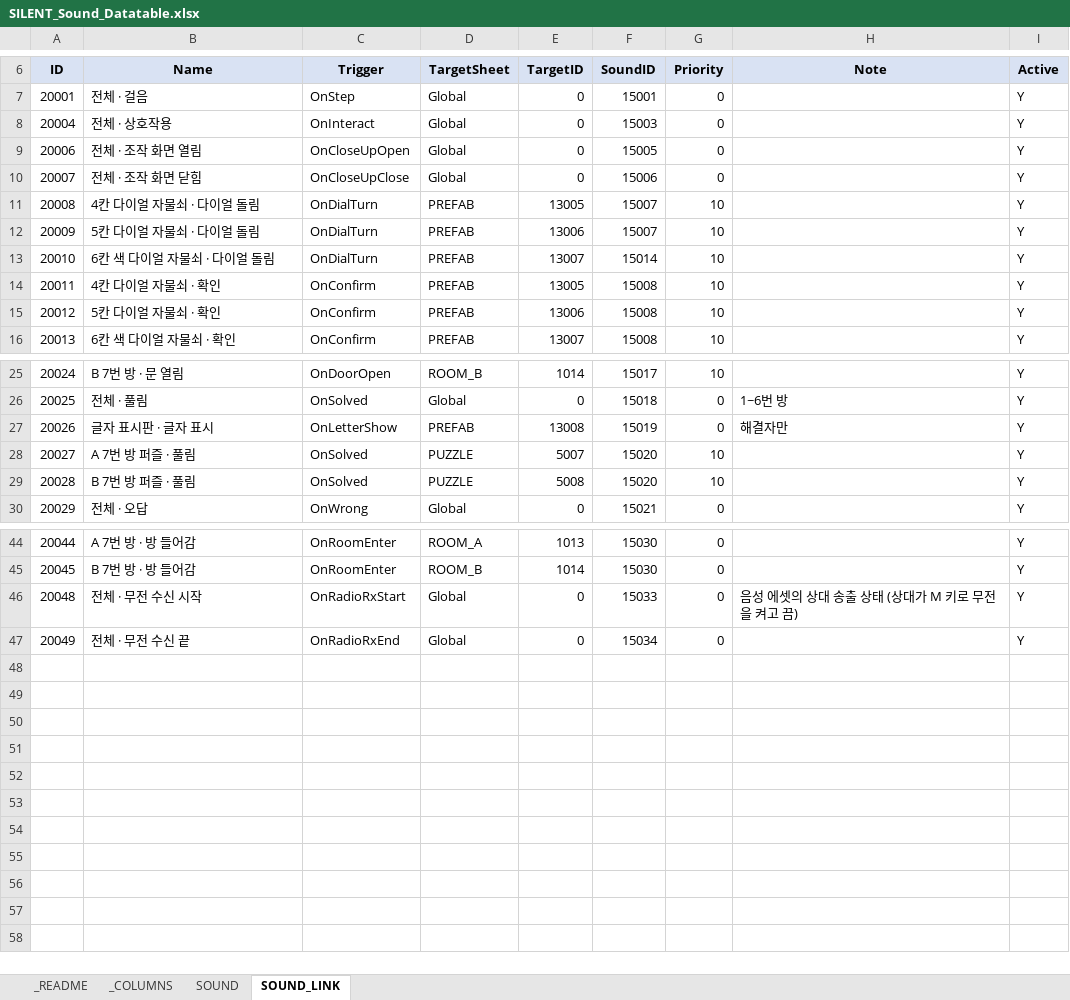
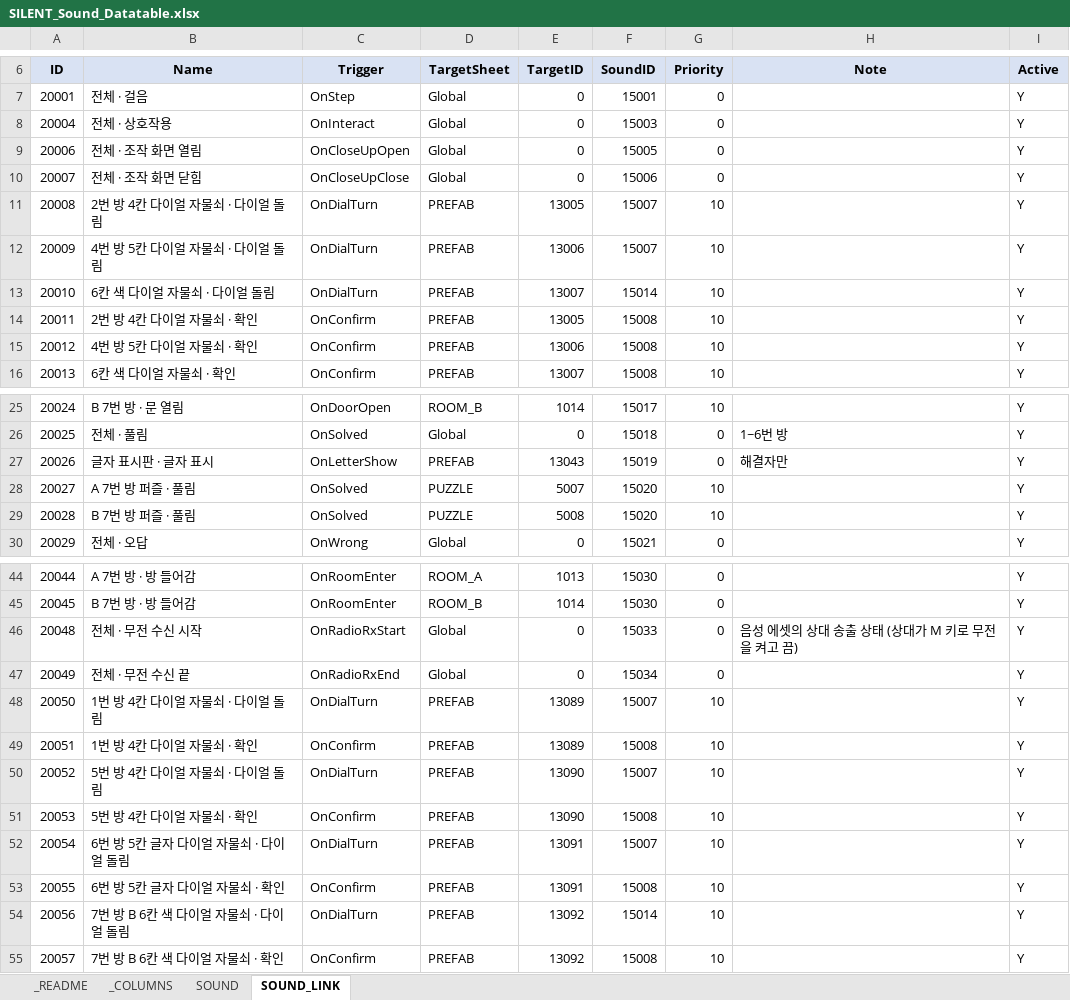
Before and after one commit to lkhwcf-arch/-listen, an Excel workbook: EXCEL/SILENT_Sound_Datatable.xlsx, sheet SOUND_LINK, drawn as a sheet; only a part is shown, gaps mark what is left out; values as stored, in another font and other column widths than the file's, no borders; conditional formats not drawn; the diff names each change by its address in the sheet, - before the commit and + after, or states it on an @@ line.

Commit message:
DATATABLE 수정_ 1번방 LOCKER 연결

```diff
--- a/EXCEL/SILENT_Sound_Datatable.xlsx (sheet SOUND_LINK)
+++ b/EXCEL/SILENT_Sound_Datatable.xlsx (sheet SOUND_LINK)
-B11 (Name): 4칸 다이얼 자물쇠 · 다이얼 돌림
+B11 (Name): 2번 방 4칸 다이얼 자물쇠 · 다이얼 돌림
-B12 (Name): 5칸 다이얼 자물쇠 · 다이얼 돌림
+B12 (Name): 4번 방 5칸 다이얼 자물쇠 · 다이얼 돌림
-B14 (Name): 4칸 다이얼 자물쇠 · 확인
+B14 (Name): 2번 방 4칸 다이얼 자물쇠 · 확인
-B15 (Name): 5칸 다이얼 자물쇠 · 확인
+B15 (Name): 4번 방 5칸 다이얼 자물쇠 · 확인
-E27 (TargetID): 13008
+E27 (TargetID): 13043
+row 48: 20050 | 1번 방 4칸 다이얼 자물쇠 · 다이얼 돌림 | OnDialTurn | PREFAB | 13089 | 15007 | 10 |  | Y
+row 49: 20051 | 1번 방 4칸 다이얼 자물쇠 · 확인 | OnConfirm | PREFAB | 13089 | 15008 | 10 |  | Y
+row 50: 20052 | 5번 방 4칸 다이얼 자물쇠 · 다이얼 돌림 | OnDialTurn | PREFAB | 13090 | 15007 | 10 |  | Y
+row 51: 20053 | 5번 방 4칸 다이얼 자물쇠 · 확인 | OnConfirm | PREFAB | 13090 | 15008 | 10 |  | Y
+row 52: 20054 | 6번 방 5칸 글자 다이얼 자물쇠 · 다이얼 돌림 | OnDialTurn | PREFAB | 13091 | 15007 | 10 |  | Y
+row 53: 20055 | 6번 방 5칸 글자 다이얼 자물쇠 · 확인 | OnConfirm | PREFAB | 13091 | 15008 | 10 |  | Y
+row 54: 20056 | 7번 방 B 6칸 색 다이얼 자물쇠 · 다이얼 돌림 | OnDialTurn | PREFAB | 13092 | 15014 | 10 |  | Y
+row 55: 20057 | 7번 방 B 6칸 색 다이얼 자물쇠 · 확인 | OnConfirm | PREFAB | 13092 | 15008 | 10 |  | Y
```
Also changed, not shown: EXCEL/SILENT_Asset_Datatable.xlsx, EXCEL/SILENT_Room_Datatable.xlsx, 3 other files.
